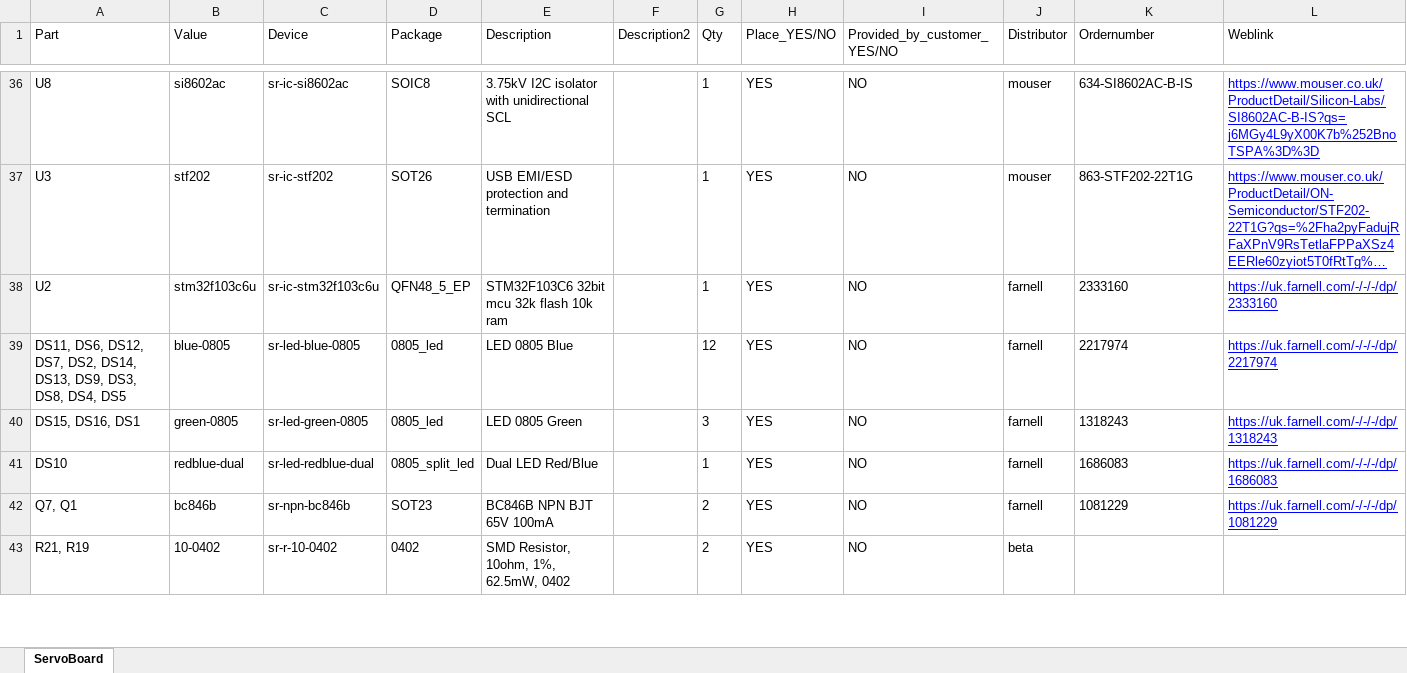
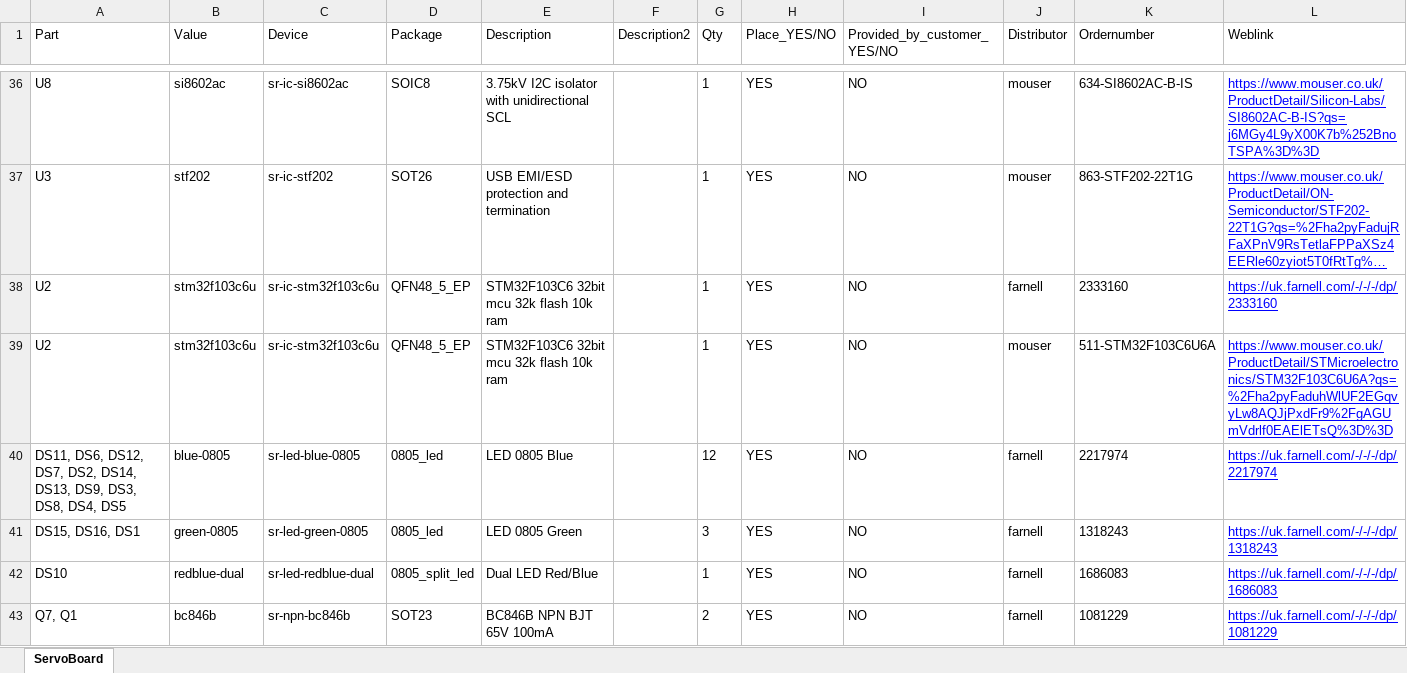
Before and after one commit to sourcebots/kit-manufacture-2019, an Excel workbook: quote-pack/servo/servo-bom.xlsx, sheet ServoBoard, drawn as a sheet; only a part is shown, gaps mark what is left out; the shorter side is filled out with more unchanged rows; long unchanged cells end in …; values as stored, in another font and other column widths than the file's, no borders; rows hold the shown columns only; the diff names each change by its address in the sheet, - before the commit and + after, or states it on an @@ line.

Commit message:
Add mouser link for U2 since Farnell and Mouser both have limited stock

```diff
--- a/quote-pack/servo/servo-bom.xlsx (sheet ServoBoard)
+++ b/quote-pack/servo/servo-bom.xlsx (sheet ServoBoard)
+row 39: U2 | stm32f103c6u | sr-ic-stm32f103c6u | QFN48_5_EP | STM32F103C6 32bit mcu 32k flash 10k ram |  | 1 | YES | NO | mouser | 511-STM32F103C6U6A | https://www.mouser.co.uk/ProductDetail/STMicroelectronics/STM32F103C6U6A?qs=%2Fha2pyFaduhWlUF2EGqvyLw8AQJjPxdFr9%2FgAGUmVdrlf0EAElETsQ%3D%3D
```
